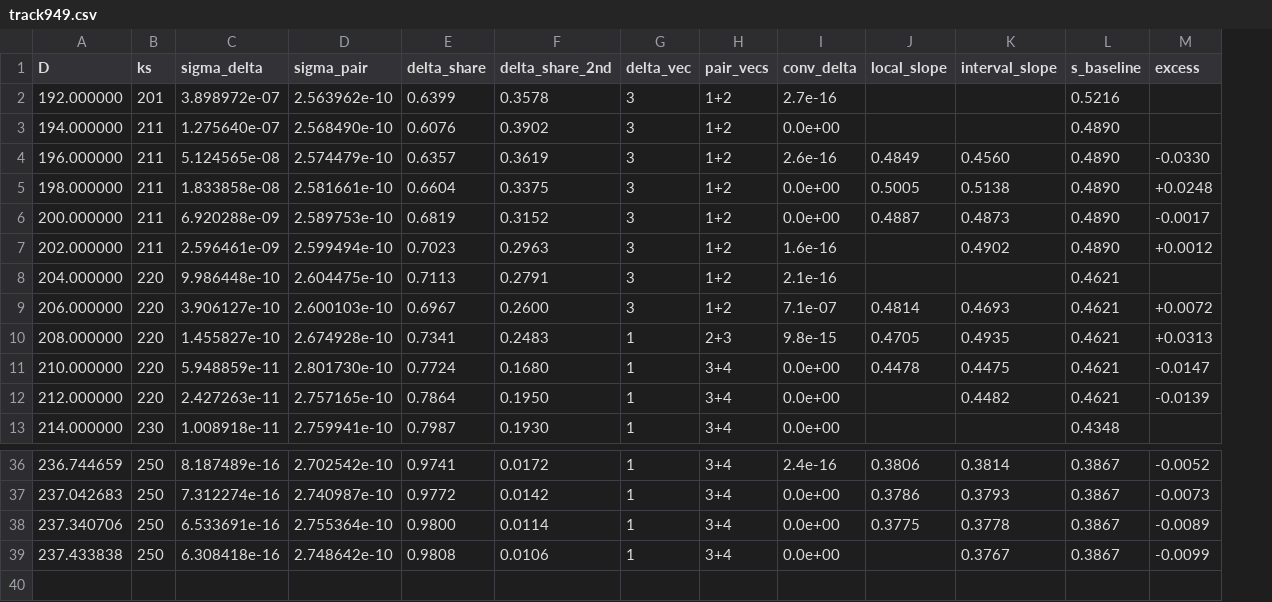
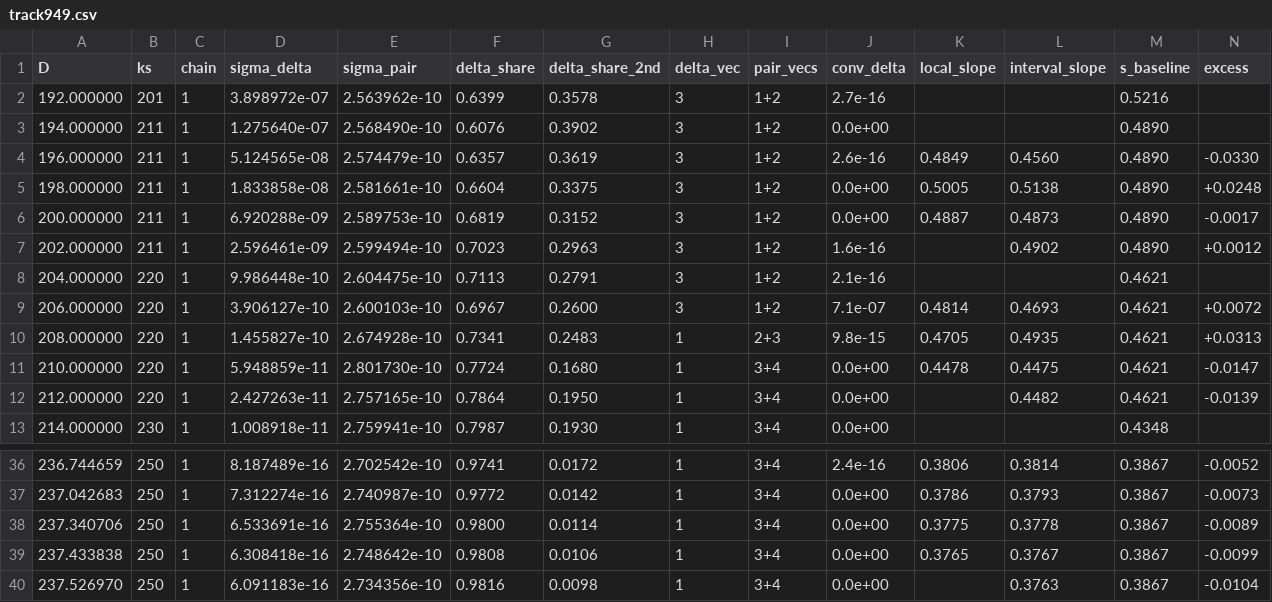
Before and after one commit to nmoinvaz/choptuik-large-d-raw, a CSV file: I949-dh170/track949.csv, drawn as a sheet; only a part is shown, gaps mark what is left out; addresses are those after the commit; rows hold the shown columns only; the diff names each change by its address in the sheet, - before the commit and + after, or states it on an @@ line.

Commit message:
I949-dh170: ks_chain2 intake, order-effect table, two chains kept apart (#949)

```diff
--- a/I949-dh170/track949.csv
+++ b/I949-dh170/track949.csv
+column C (chain), rows 2-13: all 1; rows 36-39: all 1
-K39 (local_slope): (empty)
+K39 (local_slope): 0.3765
+row 40: 237.526970 | 250 | 1 | 6.091183e-16 | 2.734356e-10 | 0.9816 | 0.0098 | 1 | 3+4 | 0.0e+00 |  | 0.3763 | 0.3867 | -0.0104
```
Also changed, not shown: I949-dh170/intervals949.csv, 10 other files.
